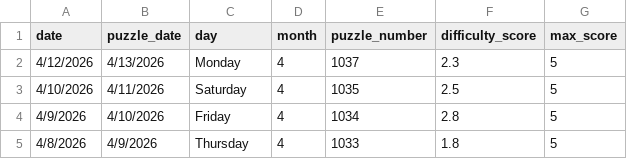
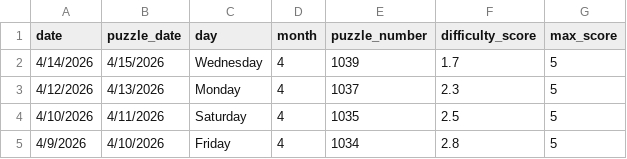
Before and after one commit to EricSev/connections_difficulty_scraper, a CSV file: data/connections_difficulty_four_day.csv, drawn as a sheet.

```diff
--- a/data/connections_difficulty_four_day.csv
+++ b/data/connections_difficulty_four_day.csv
@@ -1,2 +1,3 @@
 date,puzzle_date,day,month,puzzle_number,difficulty_score,max_score
+4/14/2026,4/15/2026,Wednesday,4,1039,1.7,5
 4/12/2026,4/13/2026,Monday,4,1037,2.3,5
@@ -4,2 +5 @@ date,puzzle_date,day,month,puzzle_number,difficulty_score,max_score
 4/9/2026,4/10/2026,Friday,4,1034,2.8,5
-4/8/2026,4/9/2026,Thursday,4,1033,1.8,5
```
Also changed, not shown: data/connections_difficulty_daily.csv, data/connections_difficulty_history.csv, 3 other files.
